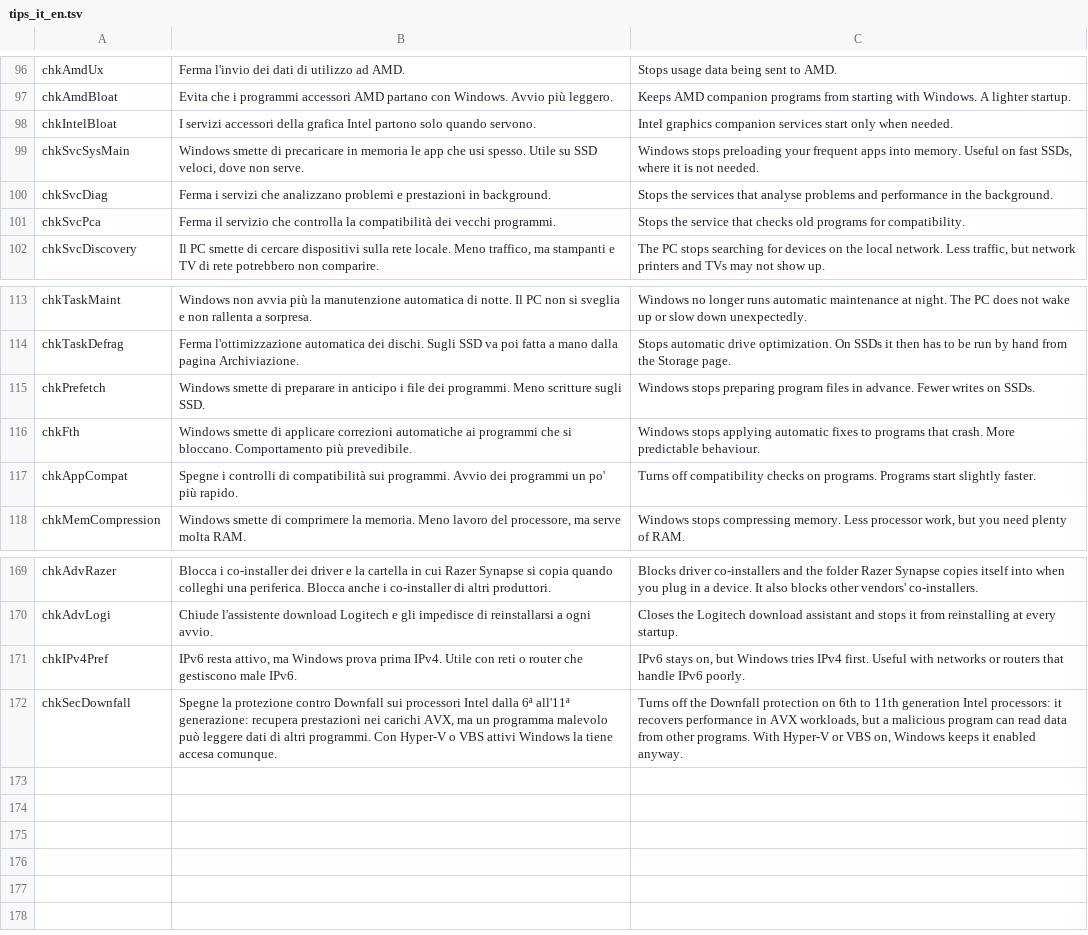
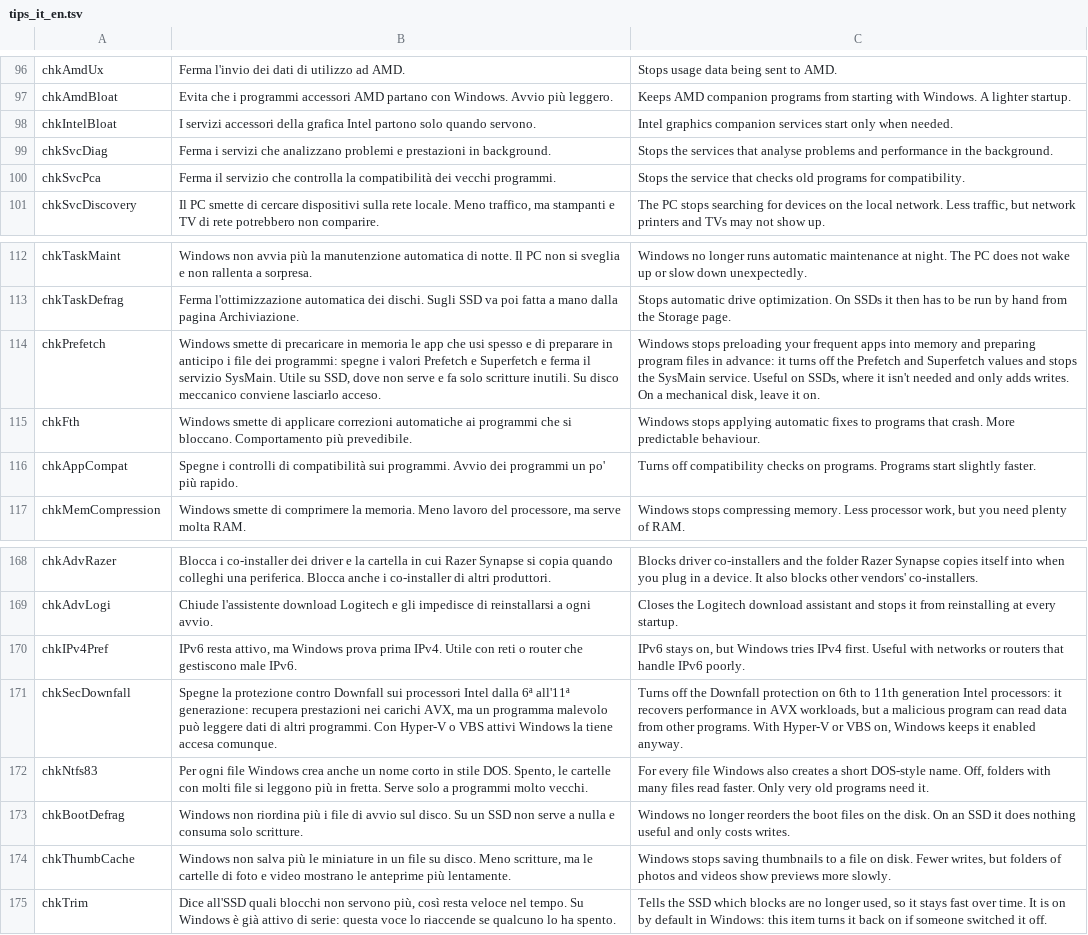
Before and after one commit to PcFixProItalia/tweak-andrew, a TSV file: lang/tips_it_en.tsv, drawn as a sheet; only a part is shown, gaps mark what is left out.

```diff
--- a/lang/tips_it_en.tsv
+++ b/lang/tips_it_en.tsv
@@ -98,3 +98,2 @@ chkAmdBloat	Evita che i programmi accessori AMD partano con Windows. Avvio più
 chkIntelBloat	I servizi accessori della grafica Intel partono solo quando servono.	Intel graphics companion services start only when needed.
-chkSvcSysMain	Windows smette di precaricare in memoria le app che usi spesso. Utile su SSD veloci, dove non serve.	Windows stops preloading your frequent apps into memory. Useful on fast SSDs, where it is not needed.
 chkSvcDiag	Ferma i servizi che analizzano problemi e prestazioni in background.	Stops the services that analyse problems and performance in the background.
@@ -114,3 +113,3 @@ chkTaskMaint	Windows non avvia più la manutenzione automatica di notte. Il PC n
 chkTaskDefrag	Ferma l'ottimizzazione automatica dei dischi. Sugli SSD va poi fatta a mano dalla pagina Archiviazione.	Stops automatic drive optimization. On SSDs it then has to be run by hand from the Storage page.
-chkPrefetch	Windows smette di preparare in anticipo i file dei programmi. Meno scritture sugli SSD.	Windows stops preparing program files in advance. Fewer writes on SSDs.
+chkPrefetch	Windows smette di precaricare in memoria le app che usi spesso e di preparare in anticipo i file dei programmi: spegne i valori Prefetch e Superfetch e ferma il servizio SysMain. Utile su SSD, dove non serve e fa solo scritture inutili. Su disco meccanico conviene lasciarlo acceso.	Windows stops preloading your frequent apps into memory and preparing program files in advance: it turns off the Prefetch and Superfetch values and stops the SysMain service. Useful on SSDs, where it isn't needed and only adds writes. On a mechanical disk, leave it on.
 chkFth	Windows smette di applicare correzioni automatiche ai programmi che si bloccano. Comportamento più prevedibile.	Windows stops applying automatic fixes to programs that crash. More predictable behaviour.
@@ -172 +171,5 @@ chkIPv4Pref	IPv6 resta attivo, ma Windows prova prima IPv4. Utile con reti o rou
 chkSecDownfall	Spegne la protezione contro Downfall sui processori Intel dalla 6ª all'11ª generazione: recupera prestazioni nei carichi AVX, ma un programma malevolo può leggere dati di altri programmi. Con Hyper-V o VBS attivi Windows la tiene accesa comunque.	Turns off the Downfall protection on 6th to 11th generation Intel processors: it recovers performance in AVX workloads, but a malicious program can read data from other programs. With Hyper-V or VBS on, Windows keeps it enabled anyway.
+chkNtfs83	Per ogni file Windows crea anche un nome corto in stile DOS. Spento, le cartelle con molti file si leggono più in fretta. Serve solo a programmi molto vecchi.	For every file Windows also creates a short DOS-style name. Off, folders with many files read faster. Only very old programs need it.
+chkBootDefrag	Windows non riordina più i file di avvio sul disco. Su un SSD non serve a nulla e consuma solo scritture.	Windows no longer reorders the boot files on the disk. On an SSD it does nothing useful and only costs writes.
+chkThumbCache	Windows non salva più le miniature in un file su disco. Meno scritture, ma le cartelle di foto e video mostrano le anteprime più lentamente.	Windows stops saving thumbnails to a file on disk. Fewer writes, but folders of photos and videos show previews more slowly.
+chkTrim	Dice all'SSD quali blocchi non servono più, così resta veloce nel tempo. Su Windows è già attivo di serie: questa voce lo riaccende se qualcuno lo ha spento.	Tells the SSD which blocks are no longer used, so it stays fast over time. It is on by default in Windows: this item turns it back on if someone switched it off.
```
Also changed, not shown: lang/tr_de.tsv, lang/tr_es.tsv, 23 other files.
